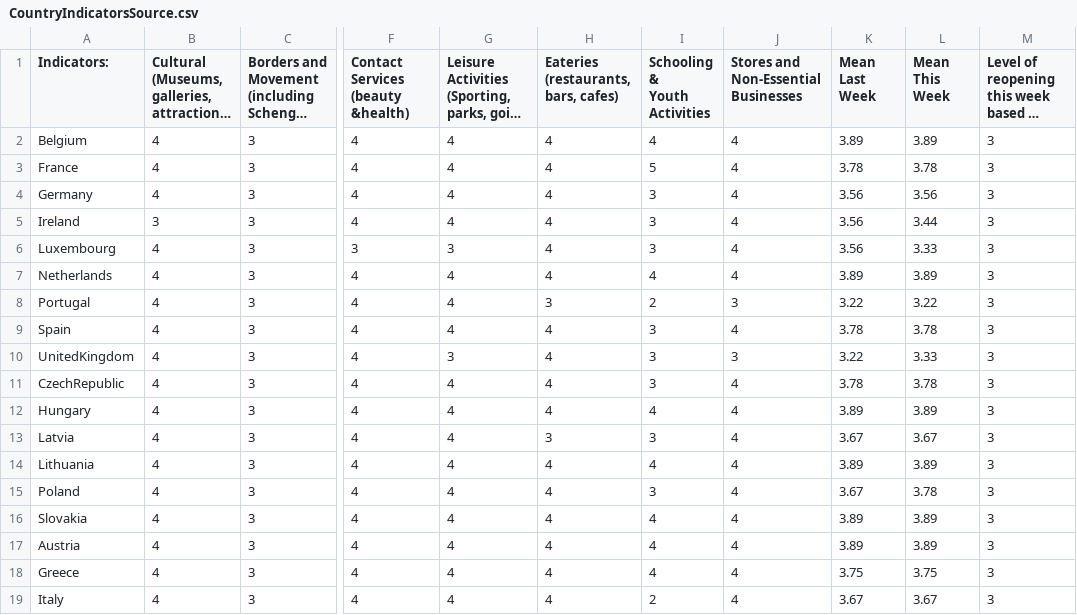
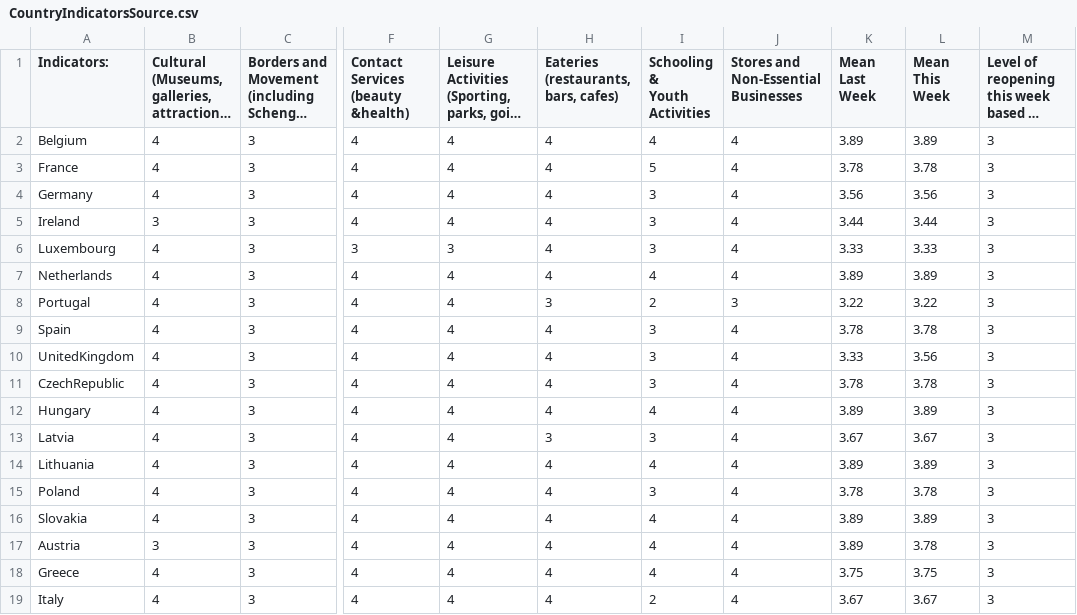
Before and after one commit to nrkthompson/ChartHolding, a CSV file: Data/CountryIndicatorsSource.csv, drawn as a sheet; only a part is shown, gaps mark what is left out; long unchanged cells end in …; the diff covers the shown part only; the diff names each change by its address in the sheet, - before the commit and + after, or states it on an @@ line.

```diff
--- a/Data/CountryIndicatorsSource.csv
+++ b/Data/CountryIndicatorsSource.csv
-K5 (Mean Last Week): 3.56
+K5 (Mean Last Week): 3.44
-K6 (Mean Last Week): 3.56
+K6 (Mean Last Week): 3.33
-G10: 3
+G10: 4
-J10: 3
+J10: 4
-K10 (Mean Last Week): 3.22
+K10 (Mean Last Week): 3.33
-L10 (Mean This Week): 3.33
+L10 (Mean This Week): 3.56
-K15 (Mean Last Week): 3.67
+K15 (Mean Last Week): 3.78
-B17: 4
+B17: 3
-L17 (Mean This Week): 3.89
+L17 (Mean This Week): 3.78
```
Also changed, not shown: 15 edited cells elsewhere in this file, 1 other file.
